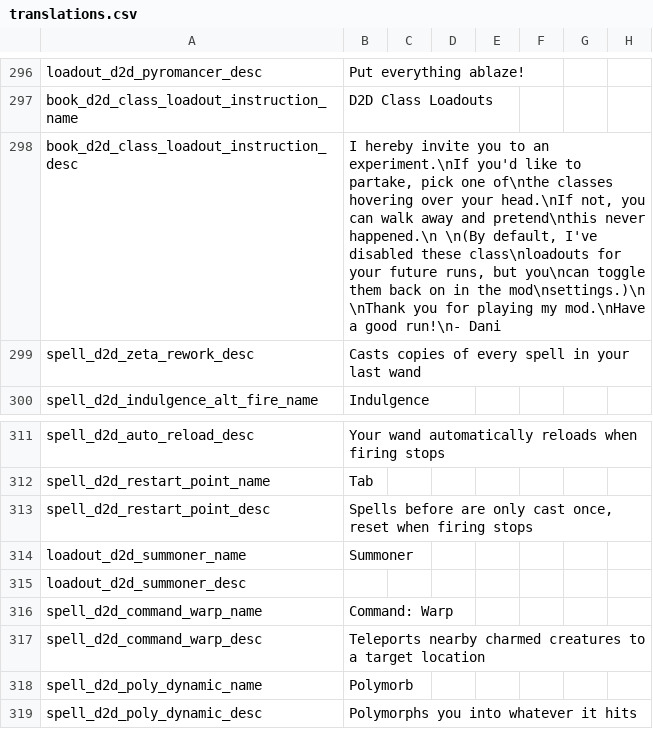
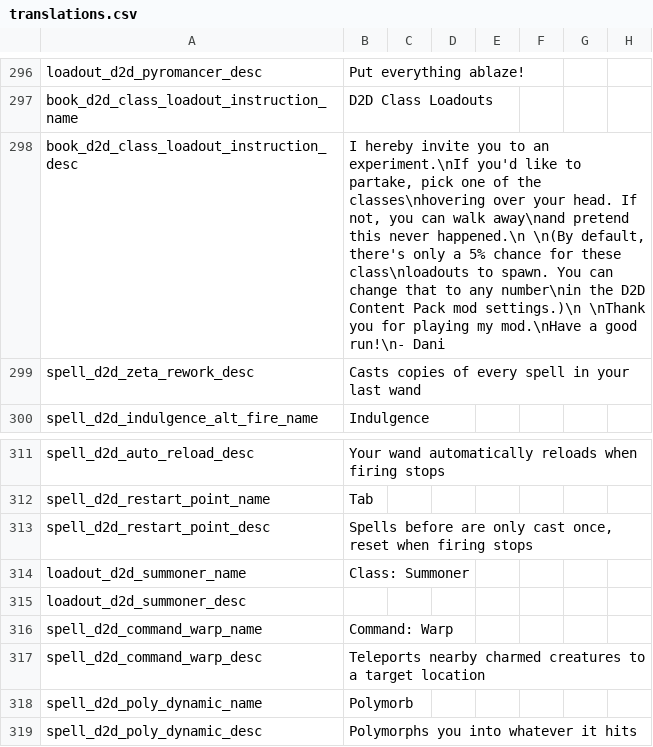
Before and after one commit to meyergames/noita-mod-d2d-content-pack, a CSV file: translations.csv, drawn as a sheet; only a part is shown, gaps mark what is left out; the diff names each change by its address in the sheet, - before the commit and + after, or states it on an @@ line.

Commit message:
improve mod settings

```diff
--- a/translations.csv
+++ b/translations.csv
-B298: …pick one of\nthe classes hovering over your head.\nIf not, you can walk away and pretend\nthis never happened.\n \n(By default, I've disabled these class\nloadouts for your future runs, but you\ncan toggle them back on in the mod\nsettings.)\n \nThank you…
+B298: …pick one of the classes\nhovering over your head. If not, you can walk away\nand pretend this never happened.\n \n(By default, there's only a 5% chance for these class\nloadouts to spawn. You can change that to any number\nin the D2D Content Pack mod settings.)\n \nThank you…
-B314: Summoner
+B314: Class: Summoner
```
Also changed, not shown: 3 other files.
